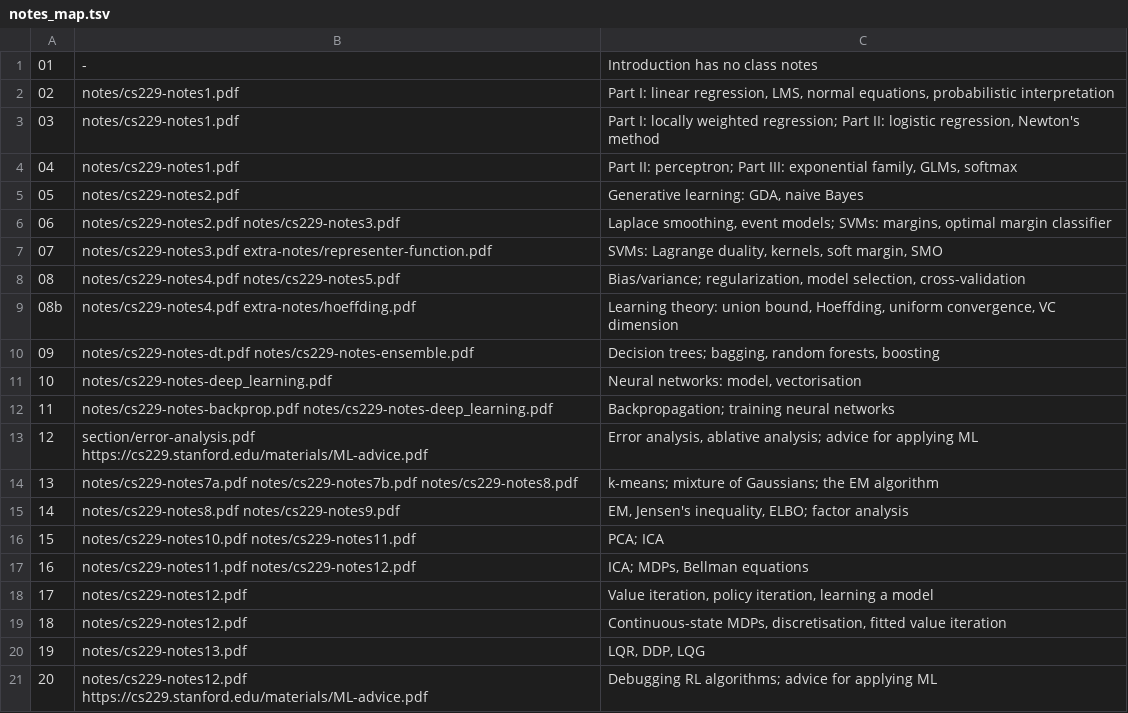
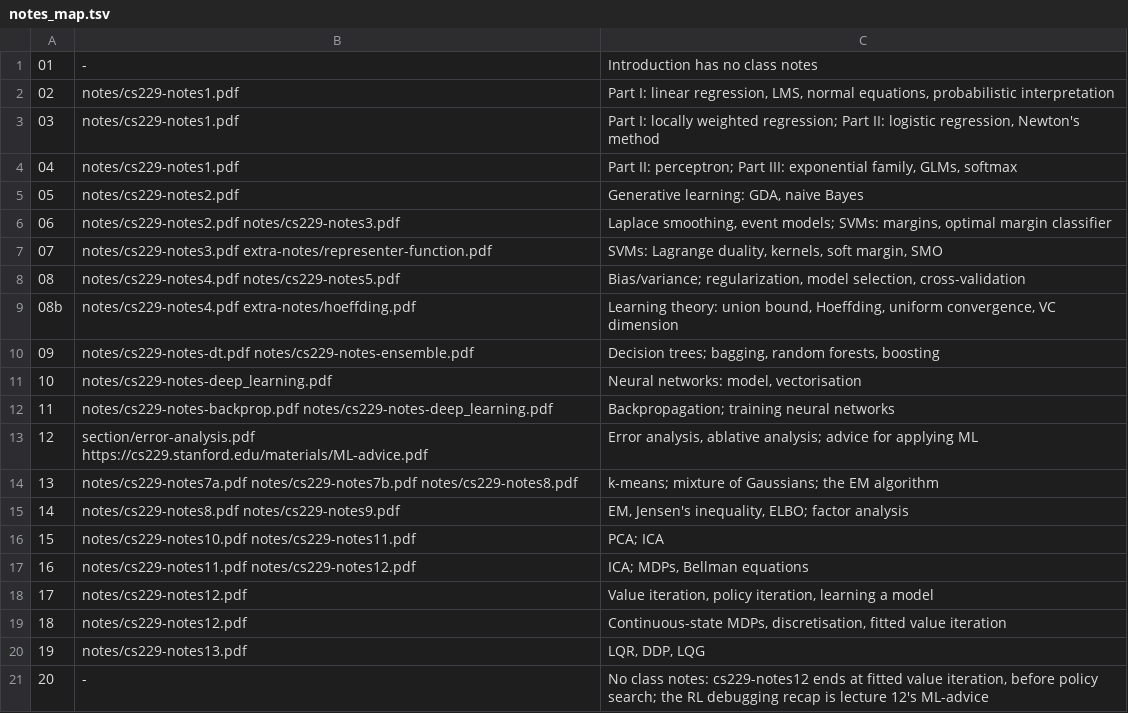
Before and after one commit to raimbekovm/cs229-2018-notes, a TSV file: tools/notes_map.tsv, drawn as a sheet.

Commit message:
Record that lecture 20 has no class notes
cs229-notes12 stops at fitted value iteration and never reaches policy
search or REINFORCE, and ML-advice is lecture 12's material, so the old
row sent the next writer to two PDFs with nothing on the lecture's topic.

```diff
--- a/tools/notes_map.tsv
+++ b/tools/notes_map.tsv
@@ -20,2 +20,2 @@
 19	notes/cs229-notes13.pdf	LQR, DDP, LQG
-20	notes/cs229-notes12.pdf https://cs229.stanford.edu/materials/ML-advice.pdf	Debugging RL algorithms; advice for applying ML
+20	-	No class notes: cs229-notes12 ends at fitted value iteration, before policy search; the RL debugging recap is lecture 12's ML-advice
```
